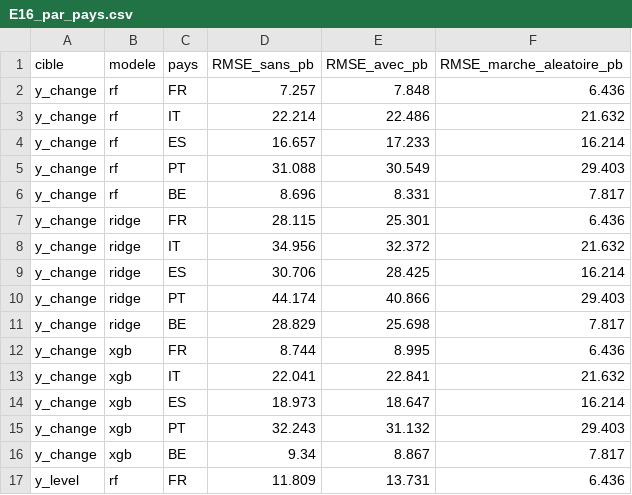
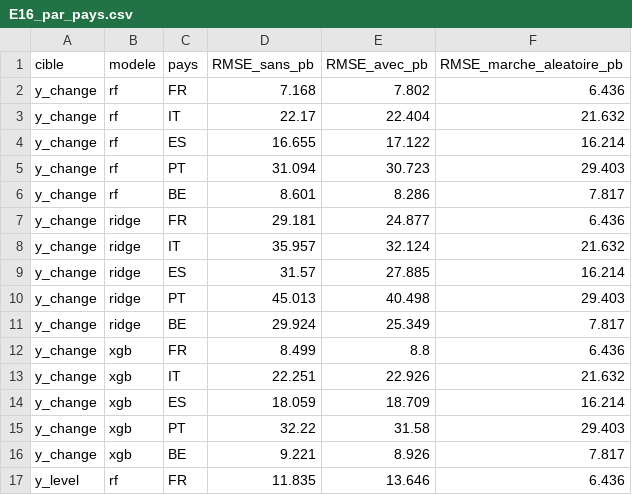
Before and after one commit to lyaminedb1/public-spending-market-prediction, a CSV file: results/tables/extensions/E16_par_pays.csv, drawn as a sheet; only a part is shown; the diff covers the shown part only.

```diff
--- a/results/tables/extensions/E16_par_pays.csv
+++ b/results/tables/extensions/E16_par_pays.csv
@@ -1,17 +1,17 @@
 cible,modele,pays,RMSE_sans_pb,RMSE_avec_pb,RMSE_marche_aleatoire_pb
-y_change,rf,FR,7.257,7.848,6.436
-y_change,rf,IT,22.214,22.486,21.632
-y_change,rf,ES,16.657,17.233,16.214
-y_change,rf,PT,31.088,30.549,29.403
-y_change,rf,BE,8.696,8.331,7.817
-y_change,ridge,FR,28.115,25.301,6.436
-y_change,ridge,IT,34.956,32.372,21.632
-y_change,ridge,ES,30.706,28.425,16.214
-y_change,ridge,PT,44.174,40.866,29.403
-y_change,ridge,BE,28.829,25.698,7.817
-y_change,xgb,FR,8.744,8.995,6.436
-y_change,xgb,IT,22.041,22.841,21.632
-y_change,xgb,ES,18.973,18.647,16.214
-y_change,xgb,PT,32.243,31.132,29.403
-y_change,xgb,BE,9.34,8.867,7.817
-y_level,rf,FR,11.809,13.731,6.436
+y_change,rf,FR,7.168,7.802,6.436
+y_change,rf,IT,22.17,22.404,21.632
+y_change,rf,ES,16.655,17.122,16.214
+y_change,rf,PT,31.094,30.723,29.403
+y_change,rf,BE,8.601,8.286,7.817
+y_change,ridge,FR,29.181,24.877,6.436
+y_change,ridge,IT,35.957,32.124,21.632
+y_change,ridge,ES,31.57,27.885,16.214
+y_change,ridge,PT,45.013,40.498,29.403
+y_change,ridge,BE,29.924,25.349,7.817
+y_change,xgb,FR,8.499,8.8,6.436
+y_change,xgb,IT,22.251,22.926,21.632
+y_change,xgb,ES,18.059,18.709,16.214
+y_change,xgb,PT,32.22,31.58,29.403
+y_change,xgb,BE,9.221,8.926,7.817
+y_level,rf,FR,11.835,13.646,6.436
```
Also changed, not shown: 28 edited cells elsewhere in this file, results/tables/extensions/E16.csv, results/tables/extensions/E19.csv, 5 other files.
